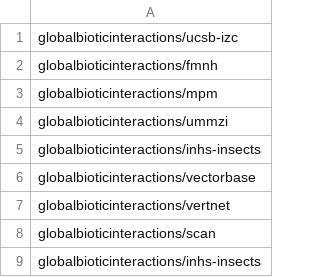
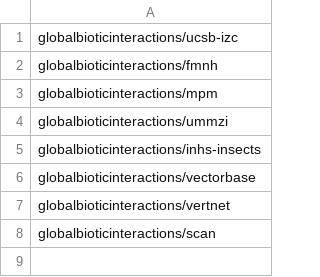
Before and after one commit to ParasiteTracker/tpt-reporting, a TSV file: datasets.tsv, drawn as a sheet; the diff names each change by its address in the sheet, - before the commit and + after, or states it on an @@ line.

Commit message:
included all known tpt data sources fyi @seltmann

```diff
--- a/datasets.tsv
+++ b/datasets.tsv
-row 9: globalbioticinteractions/inhs-insects
```
